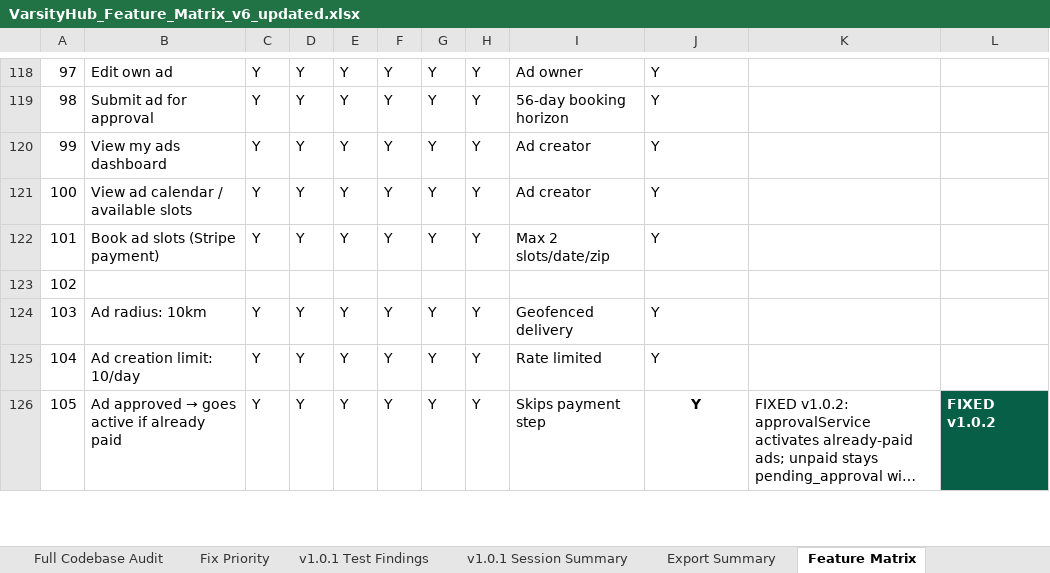
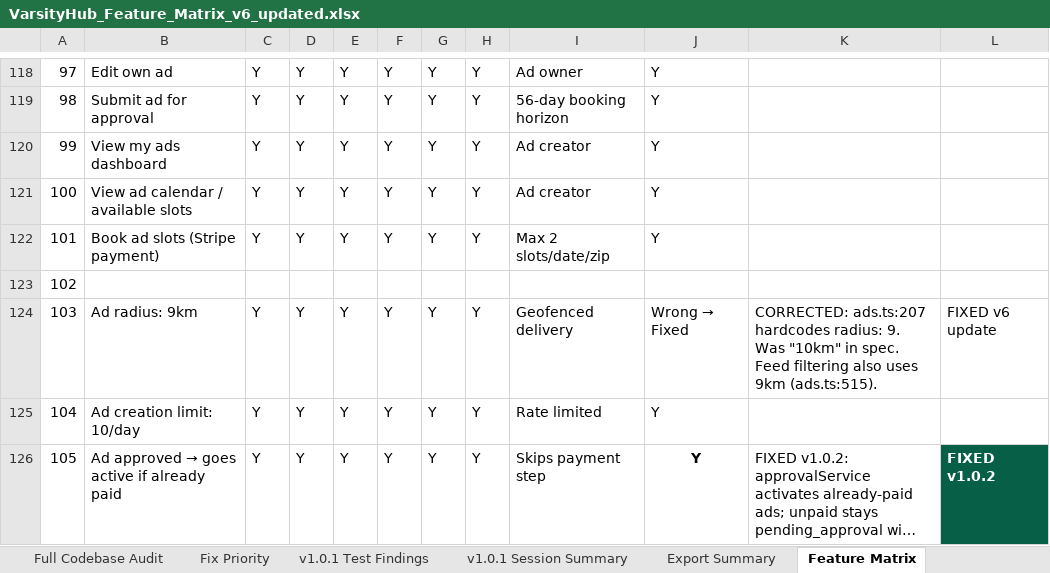
Before and after one commit to xsantcastx/VarsityHubMobile, an Excel workbook: VarsityHub_Feature_Matrix_v6_updated.xlsx, sheet Feature Matrix, drawn as a sheet; only a part is shown, gaps mark what is left out; long unchanged cells end in …; values as stored, in another font and other column widths than the file's, no borders; the diff covers the shown part only; the diff names each change by its address in the sheet, - before the commit and + after, or states it on an @@ line.

```diff
--- a/VarsityHub_Feature_Matrix_v6_updated.xlsx (sheet Feature Matrix)
+++ b/VarsityHub_Feature_Matrix_v6_updated.xlsx (sheet Feature Matrix)
-B124: Ad radius: 10km
+B124: Ad radius: 9km
@@ J124: Y → Wrong → Fixed @@
-K124: (empty)
+K124: CORRECTED: ads.ts:207 hardcodes radius: 9. Was "10km" in spec. Feed filtering also uses 9km (ads.ts:515).
-L124: (empty)
+L124: FIXED v6 update
```
Also changed, not shown: 17 edited cells elsewhere in this sheet, sheet V6 Corrections, sheet Plan Comparison, sheet v1.0.1 Test Findings, sheet Full Codebase Audit, 39 other files.
